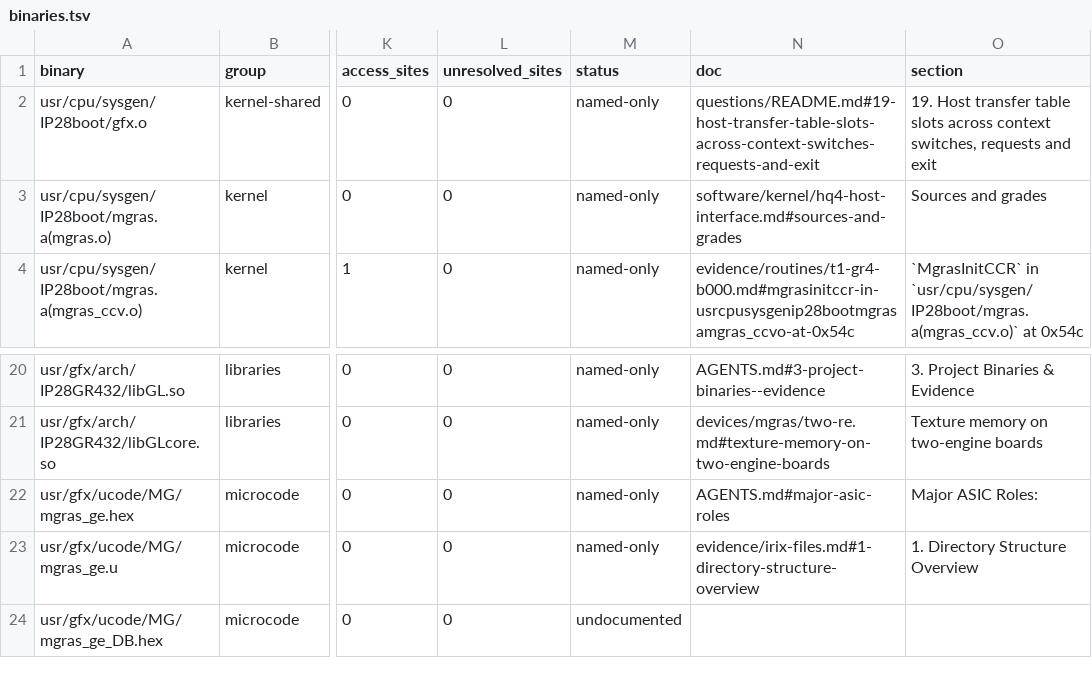
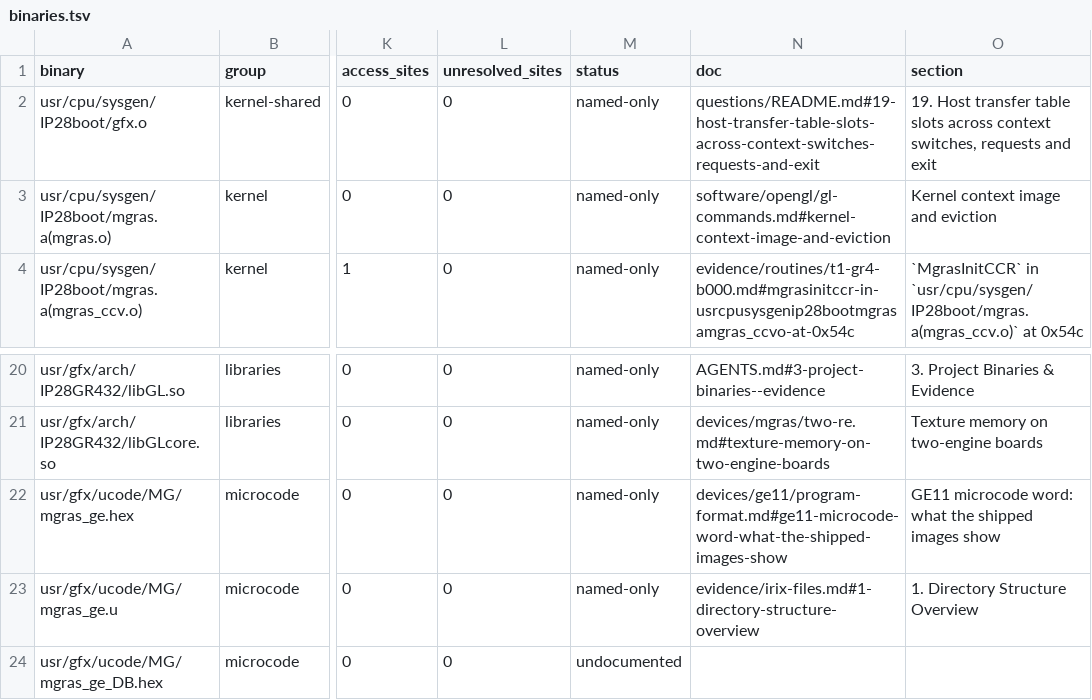
Before and after one commit to jamesbraid/gr4, a TSV file: evidence/inventory/binaries.tsv, drawn as a sheet; only a part is shown, gaps mark what is left out; the diff names each change by its address in the sheet, - before the commit and + after, or states it on an @@ line.

Commit message:
inventory: regenerate after verifying imported facts

```diff
--- a/evidence/inventory/binaries.tsv
+++ b/evidence/inventory/binaries.tsv
-N3 (doc): software/kernel/hq4-host-interface.md#sources-and-grades
+N3 (doc): software/opengl/gl-commands.md#kernel-context-image-and-eviction
-O3 (section): Sources and grades
+O3 (section): Kernel context image and eviction
-N22 (doc): AGENTS.md#major-asic-roles
+N22 (doc): devices/ge11/program-format.md#ge11-microcode-word-what-the-shipped-images-show
-O22 (section): Major ASIC Roles:
+O22 (section): GE11 microcode word: what the shipped images show
```
Also changed, not shown: 1 other file.
